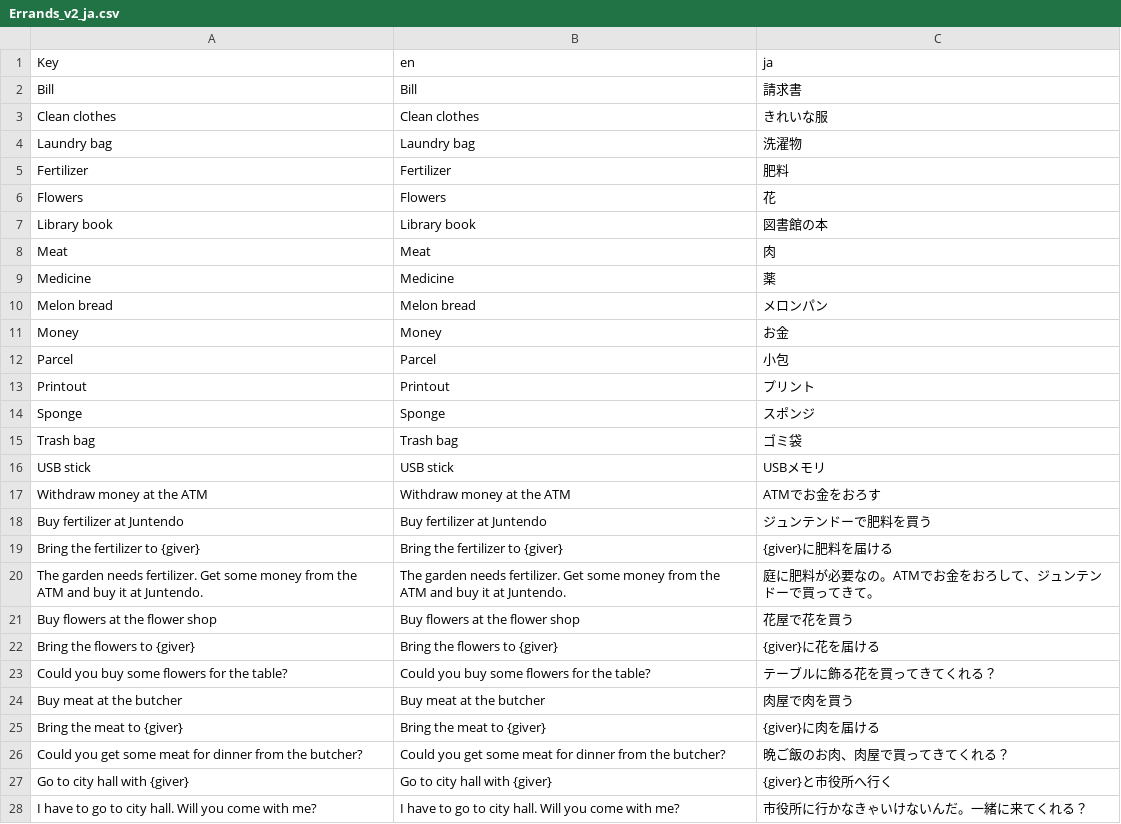
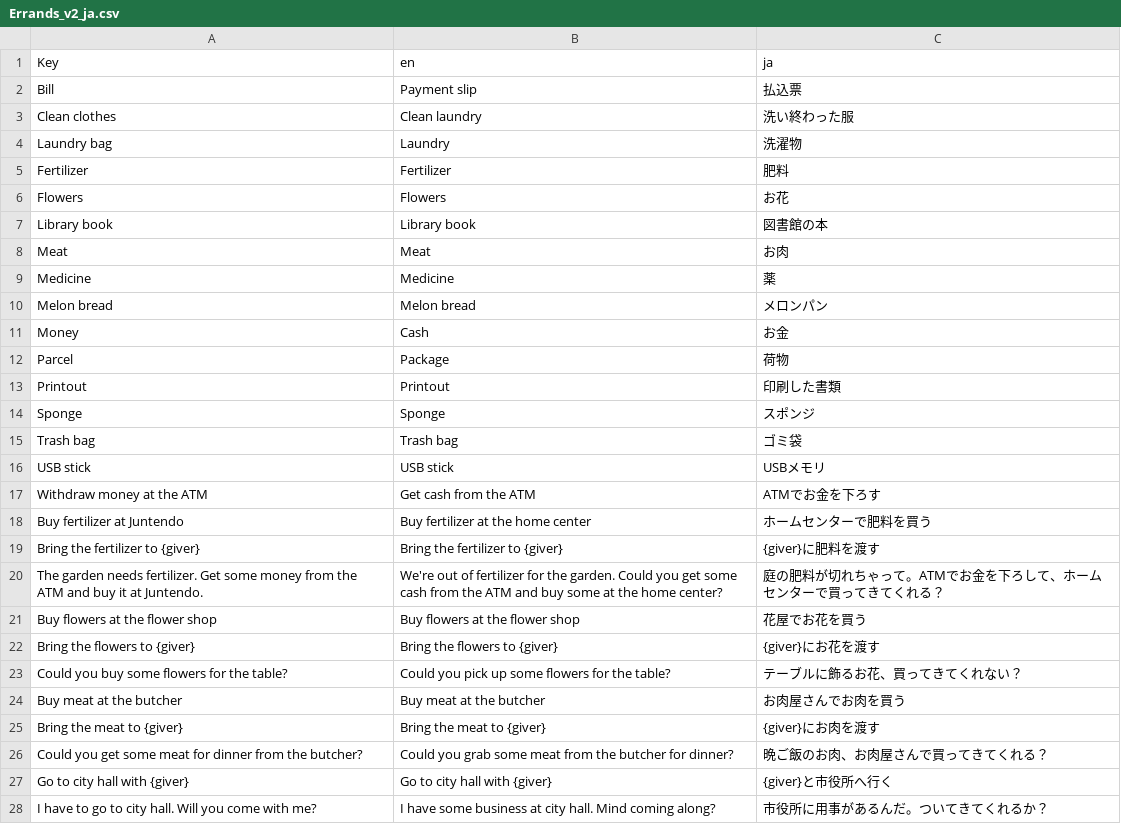
Before and after one commit to ArgoVesta07/otsukai, a CSV file: Design/localization/Errands_v2_ja.csv, drawn as a sheet; only a part is shown; the diff covers the shown part only.

```diff
--- a/Design/localization/Errands_v2_ja.csv
+++ b/Design/localization/Errands_v2_ja.csv
@@ -1,14 +1,14 @@
 "Key","en","ja"
-"Bill","Bill","請求書"
-"Clean clothes","Clean clothes","きれいな服"
-"Laundry bag","Laundry bag","洗濯物"
+"Bill","Payment slip","払込票"
+"Clean clothes","Clean laundry","洗い終わった服"
+"Laundry bag","Laundry","洗濯物"
 "Fertilizer","Fertilizer","肥料"
-"Flowers","Flowers","花"
+"Flowers","Flowers","お花"
 "Library book","Library book","図書館の本"
-"Meat","Meat","肉"
+"Meat","Meat","お肉"
 "Medicine","Medicine","薬"
 "Melon bread","Melon bread","メロンパン"
-"Money","Money","お金"
-"Parcel","Parcel","小包"
-"Printout","Printout","プリント"
+"Money","Cash","お金"
+"Parcel","Package","荷物"
+"Printout","Printout","印刷した書類"
 "Sponge","Sponge","スポンジ"
@@ -16,13 +16,13 @@
 "USB stick","USB stick","USBメモリ"
-"Withdraw money at the ATM","Withdraw money at the ATM","ATMでお金をおろす"
-"Buy fertilizer at Juntendo","Buy fertilizer at Juntendo","ジュンテンドーで肥料を買う"
-"Bring the fertilizer to {giver}","Bring the fertilizer to {giver}","{giver}に肥料を届ける"
-"The garden needs fertilizer. Get some money from the ATM and buy it at Juntendo.","The garden needs fertilizer. Get some money from the ATM and buy it at Juntendo.","庭に肥料が必要なの。ATMでお金をおろして、ジュンテンドーで買ってきて。"
-"Buy flowers at the flower shop","Buy flowers at the flower shop","花屋で花を買う"
-"Bring the flowers to {giver}","Bring the flowers to {giver}","{giver}に花を届ける"
-"Could you buy some flowers for the table?","Could you buy some flowers for the table?","テーブルに飾る花を買ってきてくれる？"
-"Buy meat at the butcher","Buy meat at the butcher","肉屋で肉を買う"
-"Bring the meat to {giver}","Bring the meat to {giver}","{giver}に肉を届ける"
-"Could you get some meat for dinner from the butcher?","Could you get some meat for dinner from the butcher?","晩ご飯のお肉、肉屋で買ってきてくれる？"
+"Withdraw money at the ATM","Get cash from the ATM","ATMでお金を下ろす"
+"Buy fertilizer at Juntendo","Buy fertilizer at the home center","ホームセンターで肥料を買う"
+"Bring the fertilizer to {giver}","Bring the fertilizer to {giver}","{giver}に肥料を渡す"
+"The garden needs fertilizer. Get some money from the ATM and buy it at Juntendo.","We're out of fertilizer for the garden. Could you get some cash from the ATM and buy some at the home center?","庭の肥料が切れちゃって。ATMでお金を下ろして、ホームセンターで買ってきてくれる？"
+"Buy flowers at the flower shop","Buy flowers at the flower shop","花屋でお花を買う"
+"Bring the flowers to {giver}","Bring the flowers to {giver}","{giver}にお花を渡す"
+"Could you buy some flowers for the table?","Could you pick up some flowers for the table?","テーブルに飾るお花、買ってきてくれない？"
+"Buy meat at the butcher","Buy meat at the butcher","お肉屋さんでお肉を買う"
+"Bring the meat to {giver}","Bring the meat to {giver}","{giver}にお肉を渡す"
+"Could you get some meat for dinner from the butcher?","Could you grab some meat from the butcher for dinner?","晩ご飯のお肉、お肉屋さんで買ってきてくれる？"
 "Go to city hall with {giver}","Go to city hall with {giver}","{giver}と市役所へ行く"
-"I have to go to city hall. Will you come with me?","I have to go to city hall. Will you come with me?","市役所に行かなきゃいけないんだ。一緒に来てくれる？"
+"I have to go to city hall. Will you come with me?","I have some business at city hall. Mind coming along?","市役所に用事があるんだ。ついてきてくれるか？"
```
Also changed, not shown: 47 edited cells elsewhere in this file, 2 other files.
